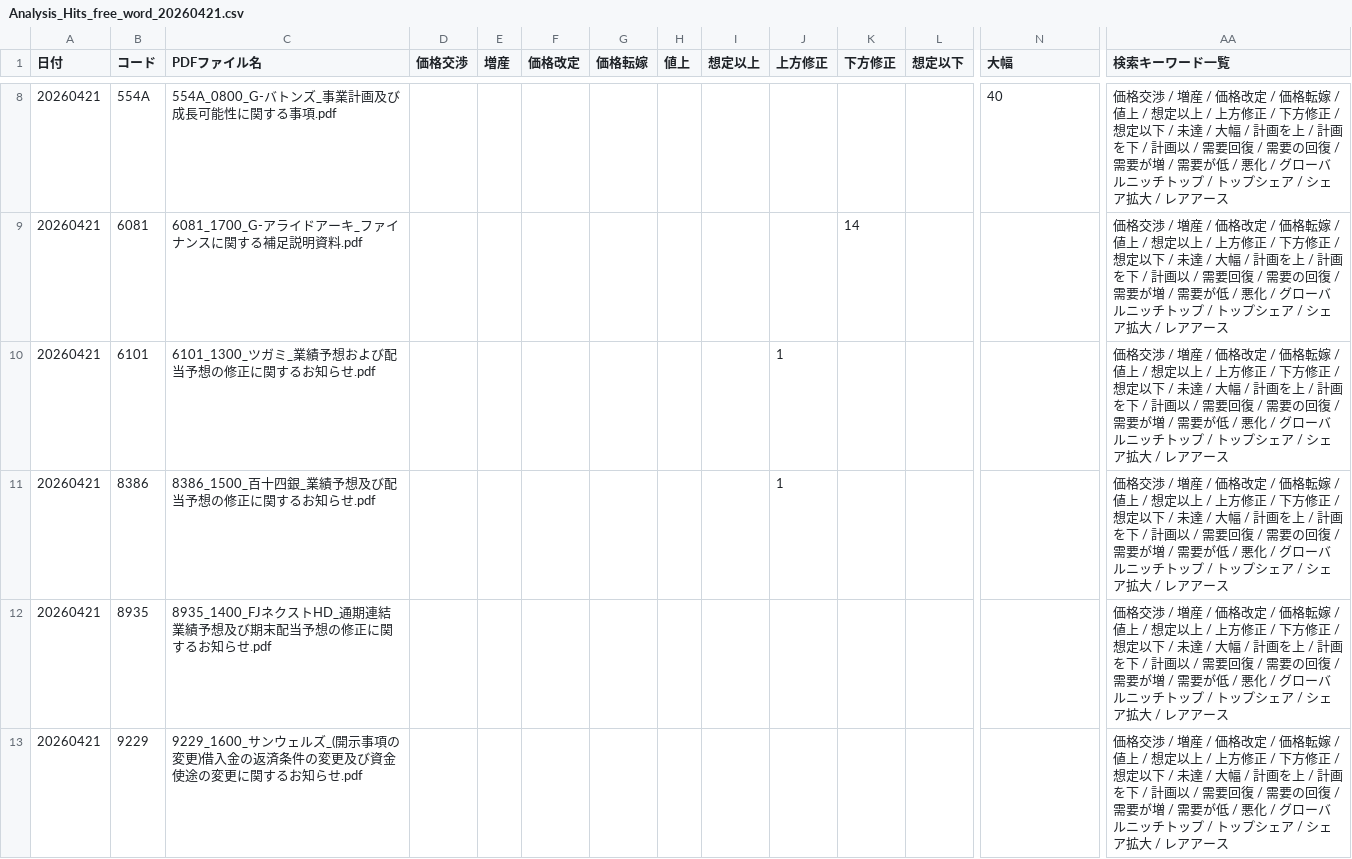
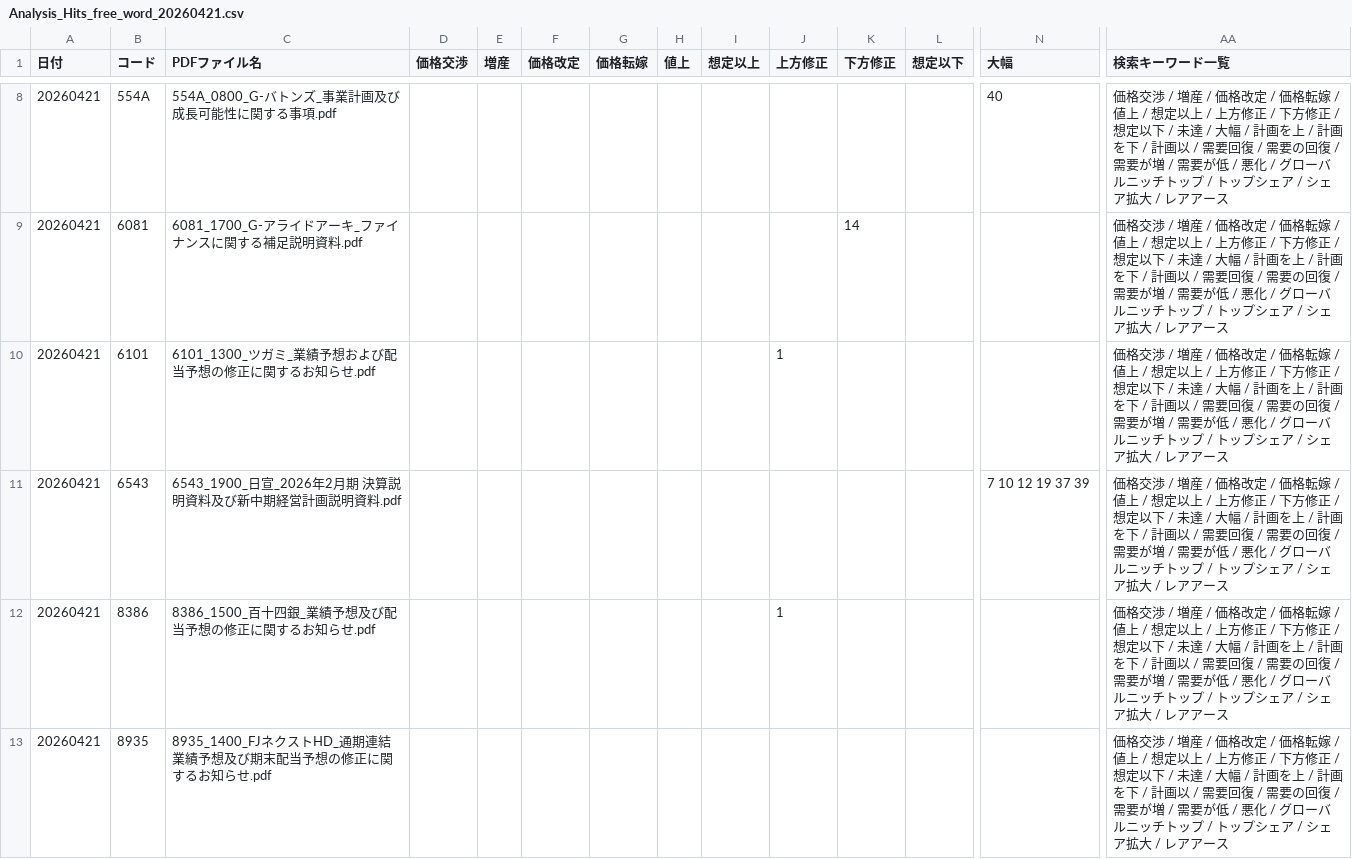
Before and after one commit to onokazu777/tdnet-viewer, a CSV file: data/search/Analysis_Hits_free_word_20260421.csv, drawn as a sheet; only a part is shown, gaps mark what is left out; the shorter side is filled out with more unchanged rows; rows hold the shown columns only; the diff names each change by its address in the sheet, - before the commit and + after, or states it on an @@ line.

```diff
--- a/data/search/Analysis_Hits_free_word_20260421.csv
+++ b/data/search/Analysis_Hits_free_word_20260421.csv
+row 11: 20260421 | 6543 | 6543_1900_日宣_2026年2月期 決算説明資料及び新中期経営計画説明資料.pdf |  |  |  |  |  |  |  |  |  | 7 10 12 19 37 39 | 価格交渉 / 増産 / 価格改定 / 価格転嫁 / 値上 / 想定以上 / 上方修正 / 下方修正 / 想定以下 / 未達 / 大幅 / 計画を上 / 計画を下 / 計画以 / 需要回復 / 需要の回復 / 需要が増 / 需要が低 / 悪化 / グローバルニッチトップ / トップシェア / シェア拡大 / レアアース
```
Also changed, not shown: data/search/PDF_Search_Result_Distribution_free_word_20260421_sh.csv, 2 other files.
